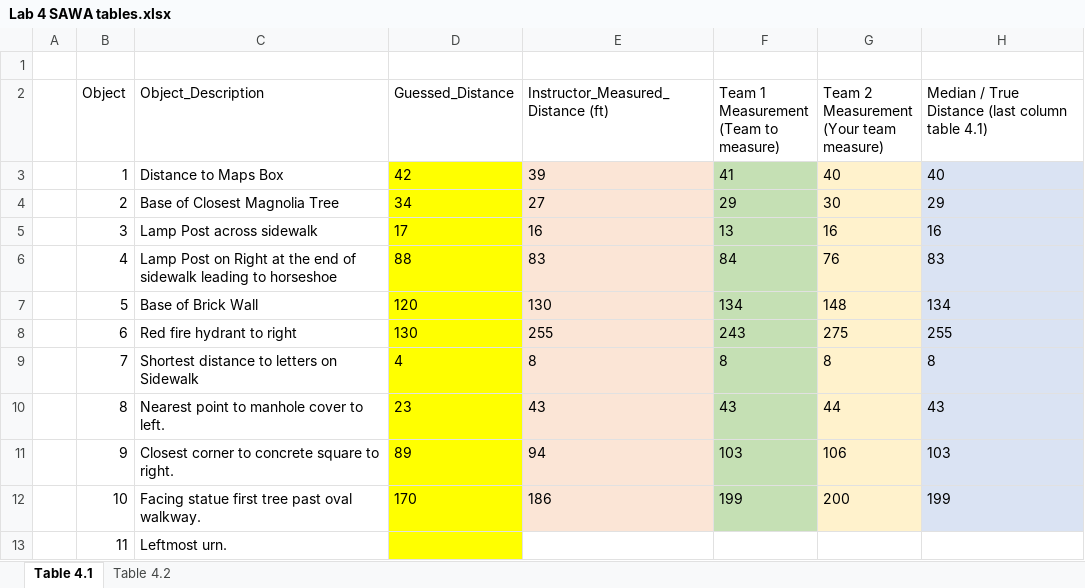
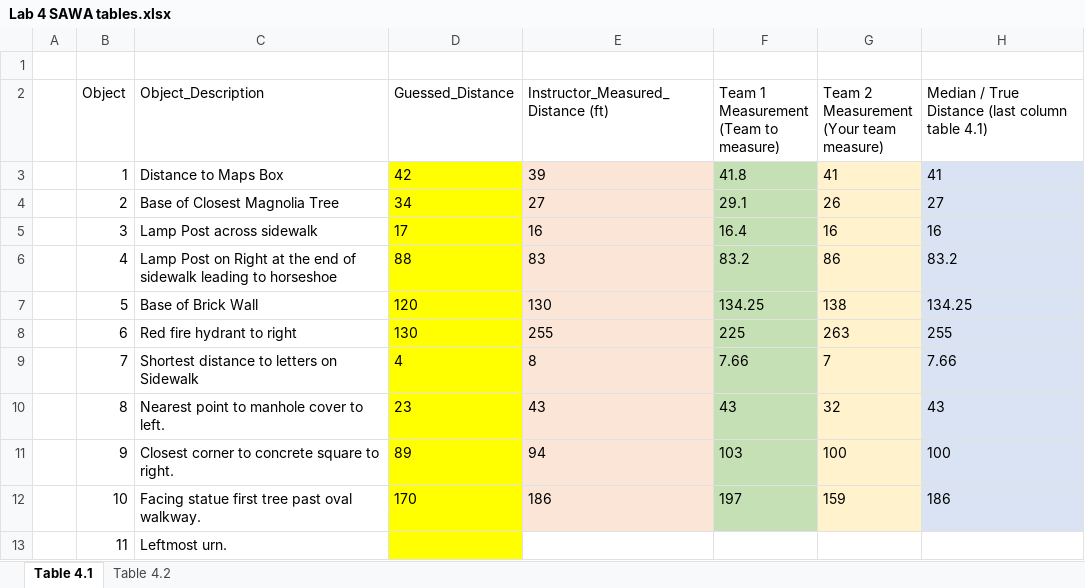
Before and after one commit to Shanlearning/Stat-201-teaching, an Excel workbook: Lab4/Lab 4 SAWA tables.xlsx, sheet Table 4.1, drawn as a sheet; values as stored, in another font and other column widths than the file's, no borders; the diff names each change by its address in the sheet, - before the commit and + after, or states it on an @@ line.

```diff
--- a/Lab4/Lab 4 SAWA tables.xlsx (sheet Table 4.1)
+++ b/Lab4/Lab 4 SAWA tables.xlsx (sheet Table 4.1)
-F3: 41
+F3: 41.8
-G3: 40
+G3: 41
-H3: 40
+H3: 41
-F4: 29
+F4: 29.1
-G4: 30
+G4: 26
-H4: 29
+H4: 27
-F5: 13
+F5: 16.4
-F6: 84
+F6: 83.2
-G6: 76
+G6: 86
-H6: 83
+H6: 83.2
-F7: 134
+F7: 134.25
-G7: 148
+G7: 138
-H7: 134
+H7: 134.25
-F8: 243
+F8: 225
-G8: 275
+G8: 263
-F9: 8
+F9: 7.66
-G9: 8
+G9: 7
-H9: 8
+H9: 7.66
-G10: 44
+G10: 32
-G11: 106
+G11: 100
-H11: 103
+H11: 100
-F12: 199
+F12: 197
-G12: 200
+G12: 159
-H12: 199
+H12: 186
```
Also changed, not shown: sheet Table 4.2, charts or pictures.
